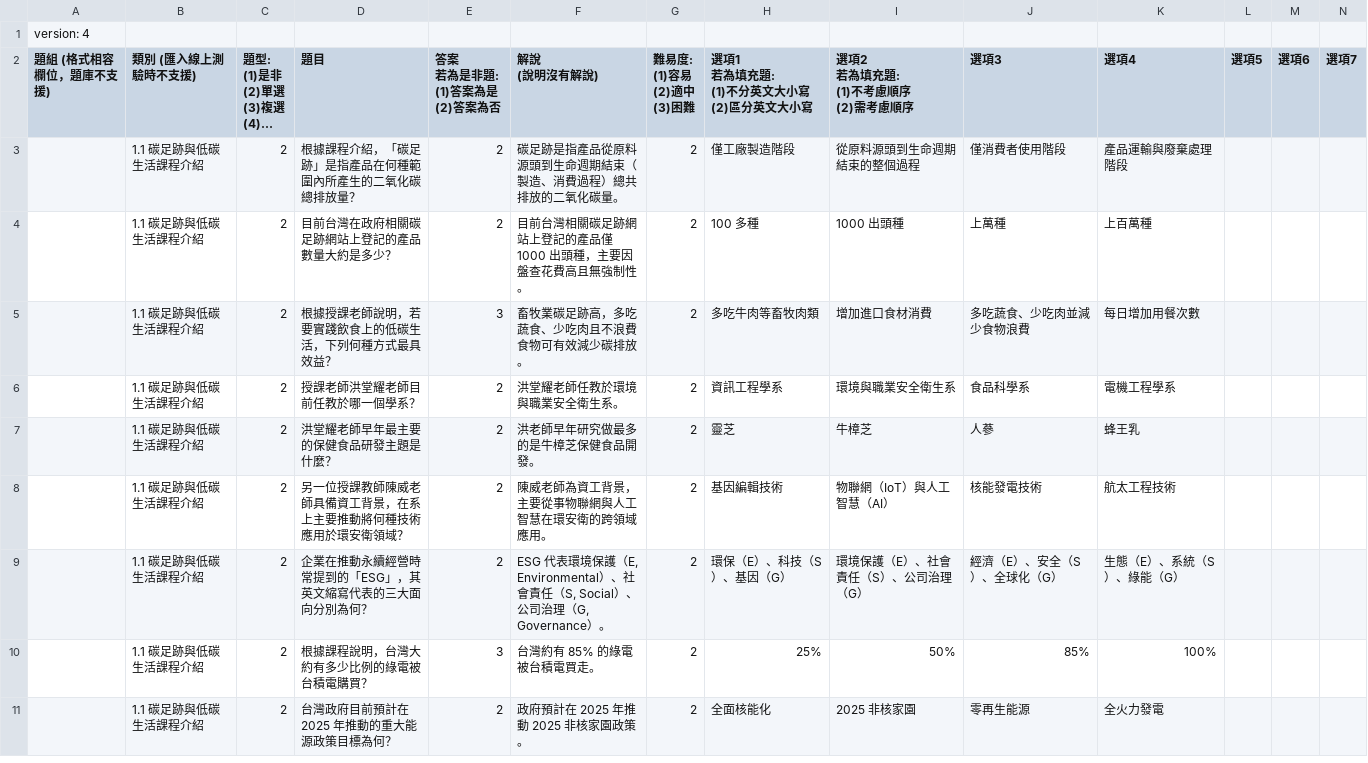
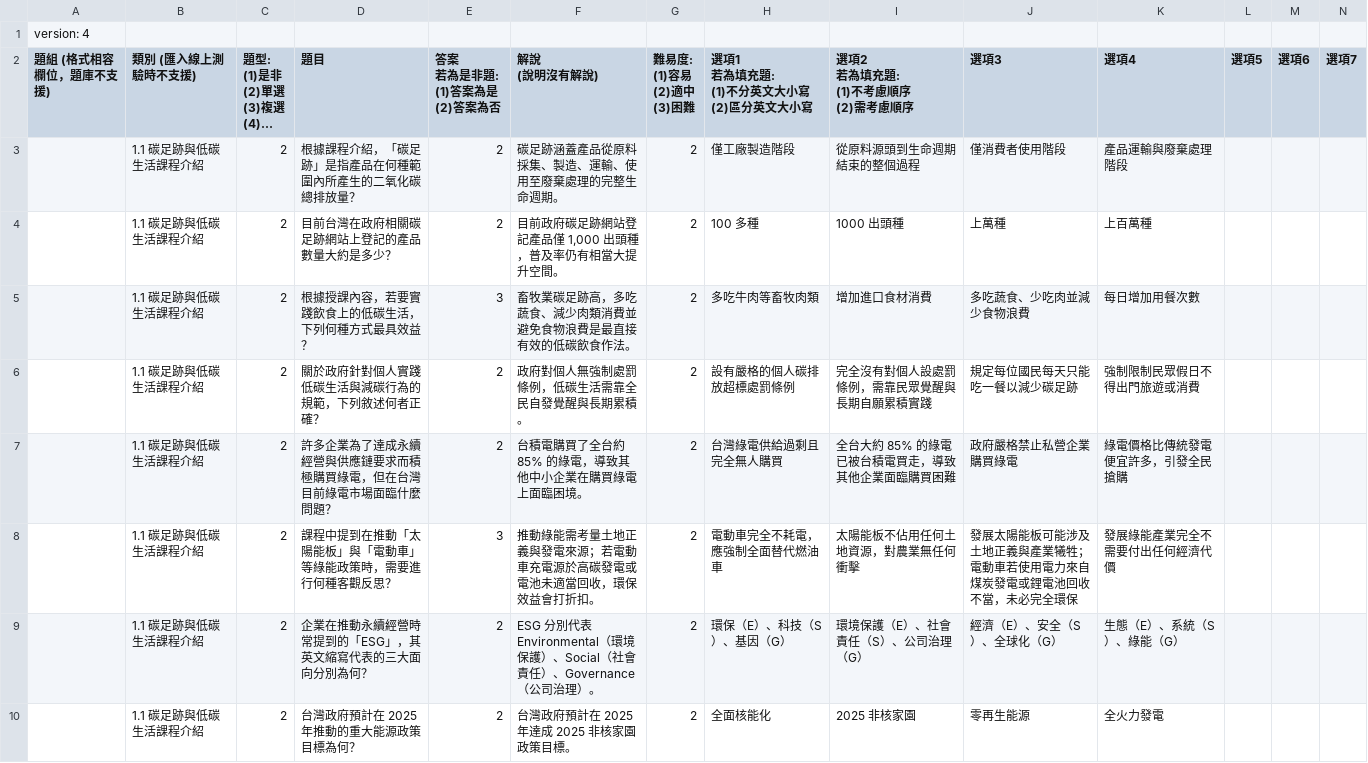
Before and after one commit to RelerChenTajen/QB, a CSV file: 題庫/低碳生活與氣候公約測驗.csv, drawn as a sheet; only a part is shown; long unchanged cells end in …; removed rows and columns are numbered as before the commit, all else as after; rows hold the shown columns only; the diff covers the shown part only; the diff names each change by its address in the sheet, - before the commit and + after, or states it on an @@ line.

```diff
--- a/題庫/低碳生活與氣候公約測驗.csv
+++ b/題庫/低碳生活與氣候公約測驗.csv
-F3 (解說 (說明沒有解說)): 碳足跡是指產品從原料源頭到生命週期結束（製造、消費過程）總共排放的二氧化碳量。
+F3 (解說 (說明沒有解說)): 碳足跡涵蓋產品從原料採集、製造、運輸、使用至廢棄處理的完整生命週期。
-F4 (解說 (說明沒有解說)): 目前台灣相關碳足跡網站上登記的產品僅 1000 出頭種，主要因盤查花費高且無強制性。
+F4 (解說 (說明沒有解說)): 目前政府碳足跡網站登記產品僅 1,000 出頭種，普及率仍有相當大提升空間。
-D5 (題目): 根據授課老師說明，若要實踐飲食上的低碳生活，下列何種方式最具效益？
+D5 (題目): 根據授課內容，若要實踐飲食上的低碳生活，下列何種方式最具效益？
-F5 (解說 (說明沒有解說)): 畜牧業碳足跡高，多吃蔬食、少吃肉且不浪費食物可有效減少碳排放。
+F5 (解說 (說明沒有解說)): 畜牧業碳足跡高，多吃蔬食、減少肉類消費並避免食物浪費是最直接有效的低碳飲食作法。
-row 6:  | 1.1 碳足跡與低碳生活課程介紹 | 2 | 授課老師洪堂耀老師目前任教於哪一個學系？ | 2 | 洪堂耀老師任教於環境與職業安全衛生系。 | 2 | 資訊工程學系 | 環境與職業安全衛生系 | 食品科學系 | 電機工程學系
-row 7:  | 1.1 碳足跡與低碳生活課程介紹 | 2 | 洪堂耀老師早年最主要的保健食品研發主題是什麼？ | 2 | 洪老師早年研究做最多的是牛樟芝保健食品開發。 | 2 | 靈芝 | 牛樟芝 | 人蔘 | 蜂王乳
-row 8:  | 1.1 碳足跡與低碳生活課程介紹 | 2 | 另一位授課教師陳威老師具備資工背景，在系上主要推動將何種技術應用於環安衛領域？ | 2 | 陳威老師為資工背景，主要從事物聯網與人工智慧在環安衛的跨領域應用。 | 2 | 基因編輯技術 | 物聯網（IoT）與人工智慧（AI） | 核能發電技術 | 航太工程技術
+row 6:  | 1.1 碳足跡與低碳生活課程介紹 | 2 | 關於政府針對個人實踐低碳生活與減碳行為的規範，下列敘述何者正確？ | 2 | 政府對個人無強制處罰條例，低碳生活需靠全民自發覺醒與長期累積。 | 2 | 設有嚴格的個人碳排放超標處罰條例 | 完全沒有對個人設處罰條例，需靠民眾覺醒與長期自願累積實踐 | 規定每位國民每天只能吃一餐以減少碳足跡 | 強制限制民眾假日不得出門旅遊或消費
+row 7:  | 1.1 碳足跡與低碳生活課程介紹 | 2 | 許多企業為了達成永續經營與供應鏈要求而積極購買綠電，但在台灣目前綠電市場面臨什麼問題？ | 2 | 台積電購買了全台約 85% 的綠電，導致其他中小企業在購買綠電上面臨困境。 | 2 | 台灣綠電供給過剩且完全無人購買 | 全台大約 85% 的綠電已被台積電買走，導致其他企業面臨購買困難 | 政府嚴格禁止私營企業購買綠電 | 綠電價格比傳統發電便宜許多，引發全民搶購
+row 8:  | 1.1 碳足跡與低碳生活課程介紹 | 2 | 課程中提到在推動「太陽能板」與「電動車」等綠能政策時，需要進行何種客觀反思？ | 3 | 推動綠能需考量土地正義與發電來源；若電動車充電源於高碳發電或電池未適當回收，環保效益會打折扣。 | 2 | 電動車完全不耗電，應強制全面替代燃油車 | 太陽能板不佔用任何土地資源，對農業無任何衝擊 | 發展太陽能板可能涉及土地正義與產業犧牲；電動車若使用電力來自煤炭發電或鋰電池回收不當，未必完全環保 | 發展綠能產業完全不需要付出任何經濟代價
-F9 (解說 (說明沒有解說)): ESG 代表環境保護（E, Environmental）、社會責任（S, Social）、公司治理（G, Governance）。
+F9 (解說 (說明沒有解說)): ESG 分別代表 Environmental（環境保護）、Social（社會責任）、Governance（公司治理）。
-row 10:  | 1.1 碳足跡與低碳生活課程介紹 | 2 | 根據課程說明，台灣大約有多少比例的綠電被台積電購買？ | 3 | 台灣約有 85% 的綠電被台積電買走。 | 2 | 25% | 50% | 85% | 100%
-D10 (題目): 台灣政府目前預計在 2025 年推動的重大能源政策目標為何？
+D10 (題目): 台灣政府預計在 2025 年推動的重大能源政策目標為何？
-F10 (解說 (說明沒有解說)): 政府預計在 2025 年推動 2025 非核家園政策。
+F10 (解說 (說明沒有解說)): 台灣政府預計在 2025 年達成 2025 非核家園政策目標。
```
Also changed, not shown: 5 added rows, 4 removed rows and 7 edited cells elsewhere in this file, 題庫/低碳生活與氣候公約測驗_big5.csv, 1 other file.
